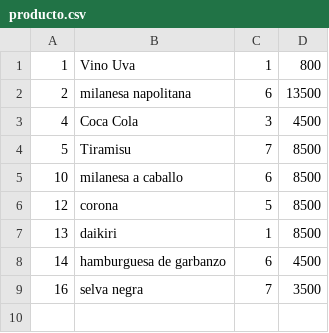
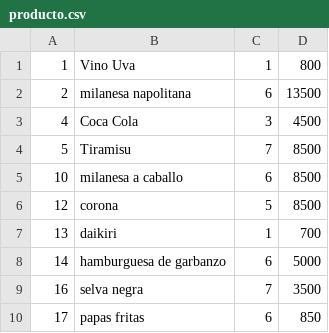
Before and after one commit to augustodelgado1/ProgIII_TPLaComanda, a CSV file: app/producto.csv, drawn as a sheet.

```diff
--- a/app/producto.csv
+++ b/app/producto.csv
@@ -6,4 +6,5 @@
 12,corona,5,8500
-13,daikiri,1,8500
-14,"hamburguesa de garbanzo",6,4500
+13,daikiri,1,700
+14,"hamburguesa de garbanzo",6,5000
 16,"selva negra",7,3500
+17,"papas fritas",6,850
```
Also changed, not shown: 2 other files.
